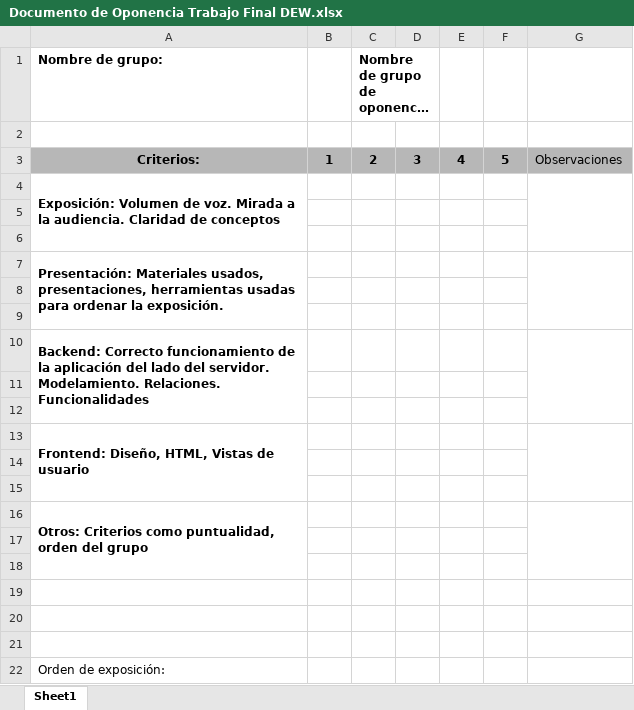
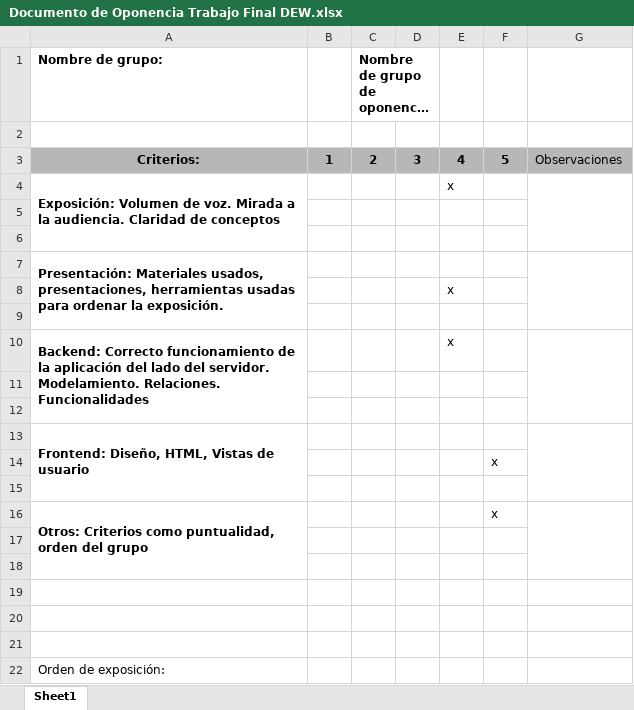
Before and after one commit to OOliveros/UPC-DEW-ProyectoFinal-A41A, an Excel workbook: Documento de Oponencia Trabajo Final DEW.xlsx, sheet Sheet1, drawn as a sheet; only a part is shown; long unchanged cells end in …; values as stored, in another font and other column widths than the file's, no borders; removed rows and columns are numbered as before the commit, all else as after; the diff names each change by its address in the sheet, - before the commit and + after, or states it on an @@ line.

```diff
--- a/Documento de Oponencia Trabajo Final DEW.xlsx (sheet Sheet1)
+++ b/Documento de Oponencia Trabajo Final DEW.xlsx (sheet Sheet1)
-E4: (empty)
+E4: x
+row 8:  |  |  |  | x
-row 9: (empty)
-E10: (empty)
+E10: x
+row 14:  |  |  |  |  | x
-row 15: (empty)
-F16: (empty)
+F16: x
```
Also changed, not shown: 7 other files.
